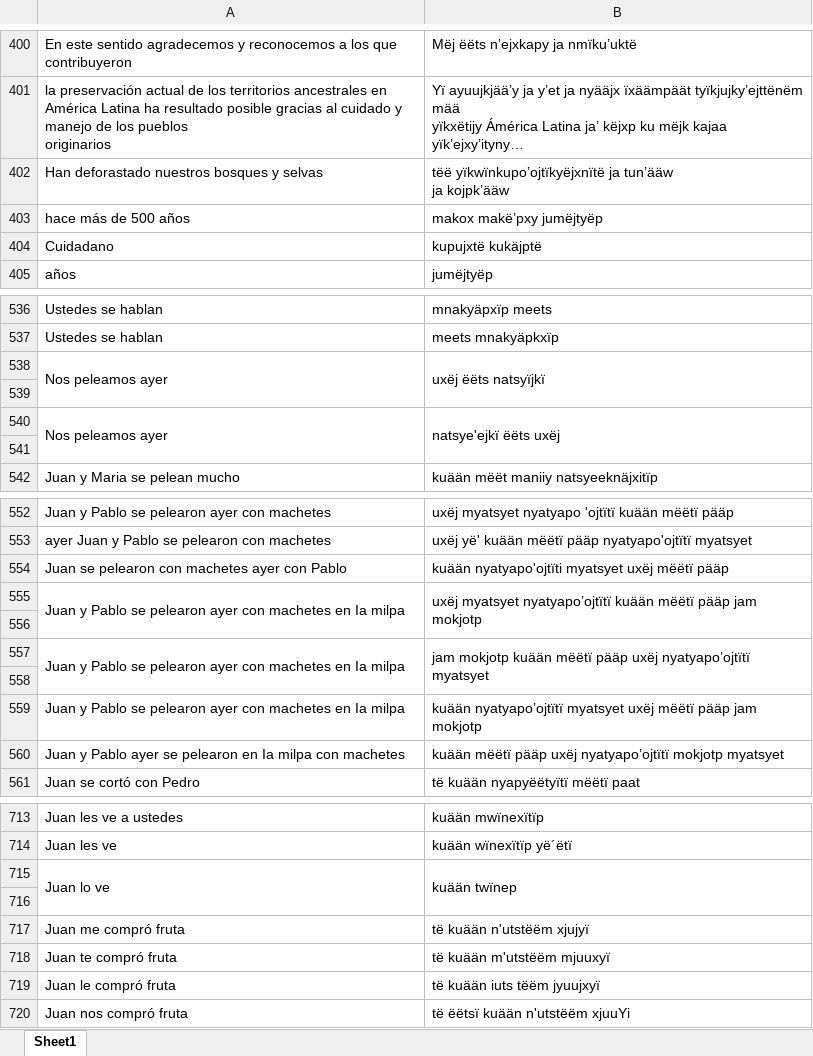
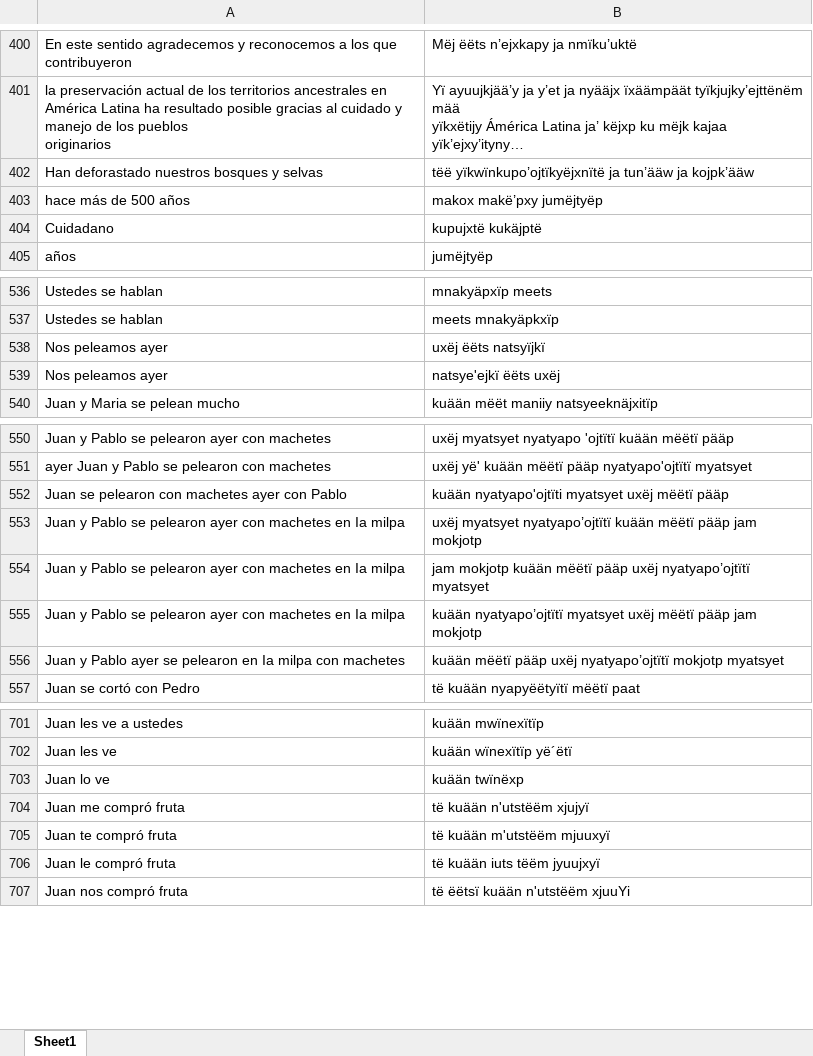
Before and after one commit to vargse/SpanishAyuujkTranslator, an Excel workbook: corpus/CorpusSergio/Alineacion_Espa_Mixe.xlsx, sheet Sheet1, drawn as a sheet; only a part is shown, gaps mark what is left out; long unchanged cells end in …; values as stored, in another font and other column widths than the file's, no borders; removed rows and columns are numbered as before the commit, all else as after; the diff covers the shown part only; the diff names each change by its address in the sheet, - before the commit and + after, or states it on an @@ line.

```diff
--- a/corpus/CorpusSergio/Alineacion_Espa_Mixe.xlsx (sheet Sheet1)
+++ b/corpus/CorpusSergio/Alineacion_Espa_Mixe.xlsx (sheet Sheet1)
-B402: …ja kojpk’ääw
+B402: …ja kojpk’ääw
-A538:A539 merged
-B538:B539 merged
-row 539: (empty)
-A540:A541 merged
-B540:B541 merged
-row 541: (empty)
-A555:A556 merged
-B555:B556 merged
-row 556: (empty)
-A557:A558 merged
-B557:B558 merged
-row 558: (empty)
-A715:A716 merged
-B703: kuään twïnep
+B703: kuään twïnëxp
-B715:B716 merged
-row 716: (empty)
```
Also changed, not shown: 294 added rows, 8 removed rows, 27 edited cells and merged cells elsewhere in this sheet.
